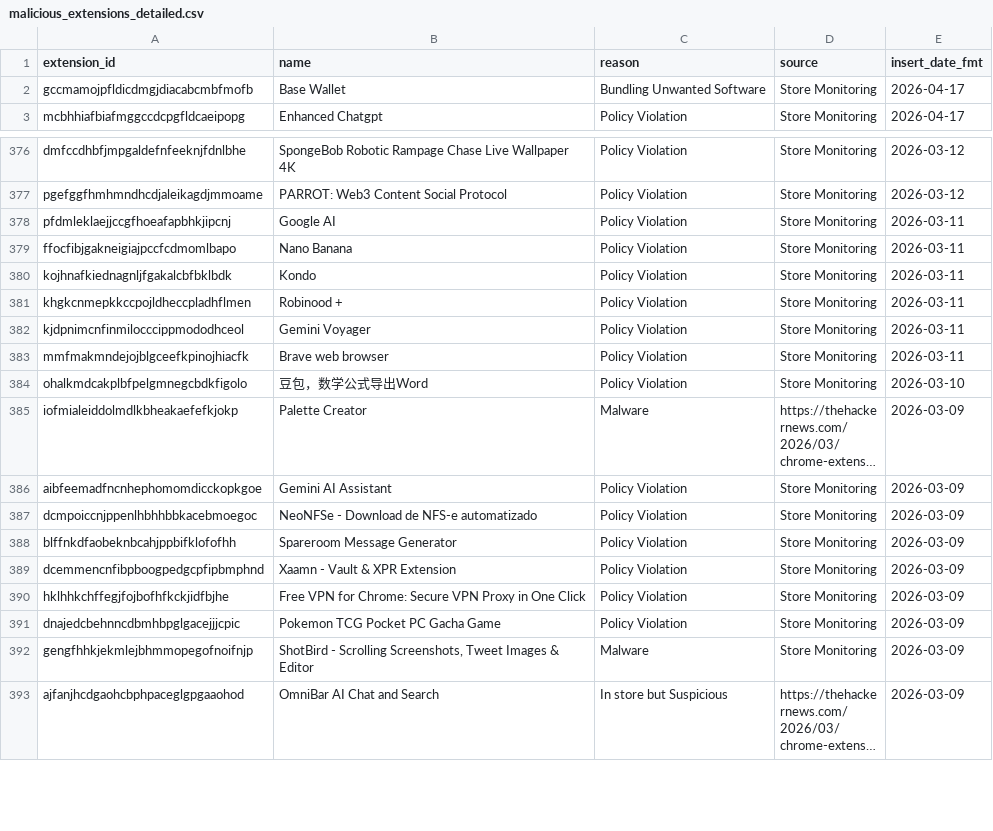
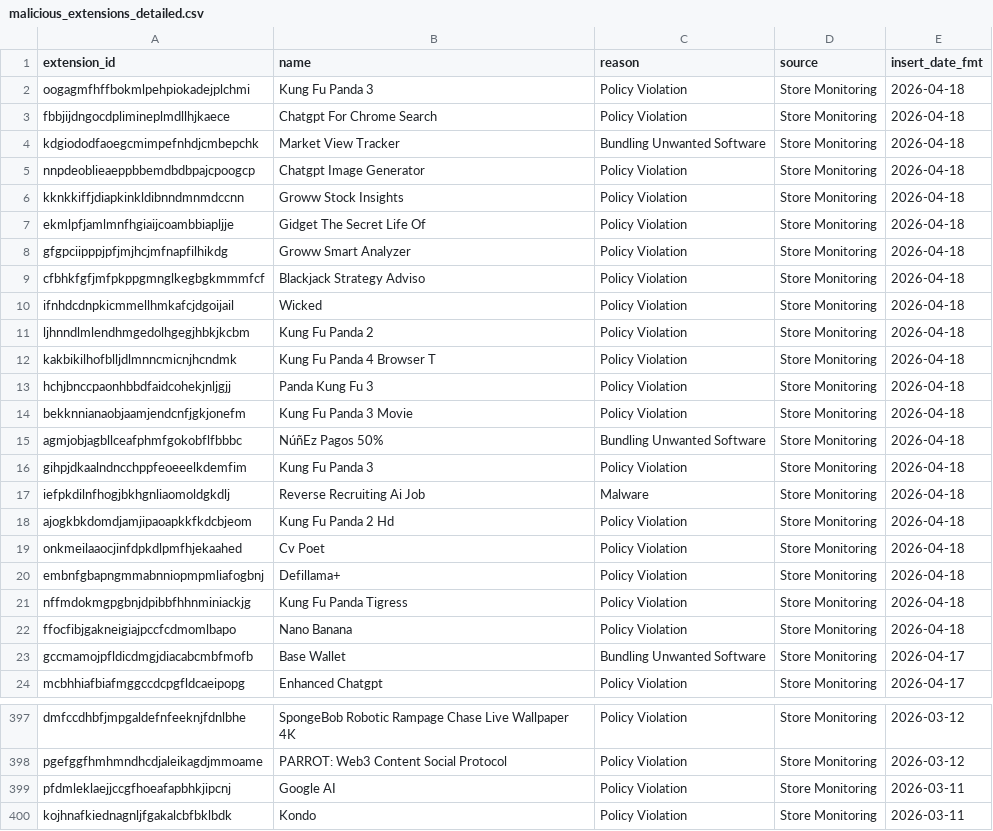
Before and after one commit to toborrm9/malicious_extension_sentry, a CSV file: malicious_extensions_detailed.csv, drawn as a sheet; only a part is shown, gaps mark what is left out; the shorter side is filled out with more unchanged rows; long unchanged cells end in …; removed rows and columns are numbered as before the commit, all else as after; the diff names each change by its address in the sheet, - before the commit and + after, or states it on an @@ line.

Commit message:
new extensions added

```diff
--- a/malicious_extensions_detailed.csv
+++ b/malicious_extensions_detailed.csv
+row 2: oogagmfhffbokmlpehpiokadejplchmi | Kung Fu Panda 3 | Policy Violation | Store Monitoring | 2026-04-18
+row 3: fbbjijdngocdplimineplmdllhjkaece | Chatgpt For Chrome Search | Policy Violation | Store Monitoring | 2026-04-18
+row 4: kdgiododfaoegcmimpefnhdjcmbepchk | Market View Tracker | Bundling Unwanted Software | Store Monitoring | 2026-04-18
+row 5: nnpdeoblieaeppbbemdbdbpajcpoogcp | Chatgpt Image Generator | Policy Violation | Store Monitoring | 2026-04-18
+row 6: kknkkiffjdiapkinkldibnndmnmdccnn | Groww Stock Insights | Policy Violation | Store Monitoring | 2026-04-18
+row 7: ekmlpfjamlmnfhgiaijcoambbiapljje | Gidget The Secret Life Of | Policy Violation | Store Monitoring | 2026-04-18
+row 8: gfgpciipppjpfjmjhcjmfnapfilhikdg | Groww Smart Analyzer | Policy Violation | Store Monitoring | 2026-04-18
+row 9: cfbhkfgfjmfpkppgmnglkegbgkmmmfcf | Blackjack Strategy Adviso | Policy Violation | Store Monitoring | 2026-04-18
+row 10: ifnhdcdnpkicmmellhmkafcjdgoijail | Wicked | Policy Violation | Store Monitoring | 2026-04-18
+row 11: ljhnndlmlendhmgedolhgegjhbkjkcbm | Kung Fu Panda 2 | Policy Violation | Store Monitoring | 2026-04-18
+row 12: kakbikilhofblljdlmnncmicnjhcndmk | Kung Fu Panda 4 Browser T | Policy Violation | Store Monitoring | 2026-04-18
+row 13: hchjbnccpaonhbbdfaidcohekjnljgjj | Panda Kung Fu 3 | Policy Violation | Store Monitoring | 2026-04-18
+row 14: bekknnianaobjaamjendcnfjgkjonefm | Kung Fu Panda 3 Movie | Policy Violation | Store Monitoring | 2026-04-18
+row 15: agmjobjagbllceafphmfgokobflfbbbc | NúñEz Pagos 50% | Bundling Unwanted Software | Store Monitoring | 2026-04-18
+row 16: gihpjdkaalndncchppfeoeeelkdemfim | Kung Fu Panda 3 | Policy Violation | Store Monitoring | 2026-04-18
+row 17: iefpkdilnfhogjbkhgnliaomoldgkdlj | Reverse Recruiting Ai Job | Malware | Store Monitoring | 2026-04-18
+row 18: ajogkbkdomdjamjipaoapkkfkdcbjeom | Kung Fu Panda 2 Hd | Policy Violation | Store Monitoring | 2026-04-18
+row 19: onkmeilaaocjinfdpkdlpmfhjekaahed | Cv Poet | Policy Violation | Store Monitoring | 2026-04-18
+row 20: embnfgbapngmmabnniopmpmliafogbnj | Defillama+ | Policy Violation | Store Monitoring | 2026-04-18
+row 21: nffmdokmgpgbnjdpibbfhhnminiackjg | Kung Fu Panda Tigress | Policy Violation | Store Monitoring | 2026-04-18
+row 22: ffocfibjgakneigiajpccfcdmomlbapo | Nano Banana | Policy Violation | Store Monitoring | 2026-04-18
-row 379: ffocfibjgakneigiajpccfcdmomlbapo | Nano Banana | Policy Violation | Store Monitoring | 2026-03-11
```
